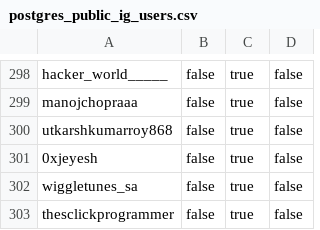
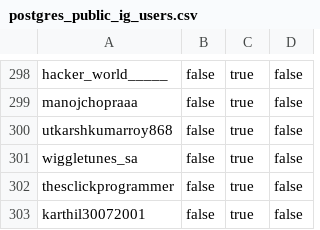
Before and after one commit to AgustinRoca/infovis, a CSV file: pdata/data/csv/postgres_public_ig_users.csv, drawn as a sheet; only a part is shown, gaps mark what is left out; the shorter side is filled out with more unchanged rows; the diff names each change by its address in the sheet, - before the commit and + after, or states it on an @@ line.

Commit message:
Update postgres_public_ig_users.csv

```diff
--- a/pdata/data/csv/postgres_public_ig_users.csv
+++ b/pdata/data/csv/postgres_public_ig_users.csv
-row 301: 0xjeyesh | false | true | false
```
